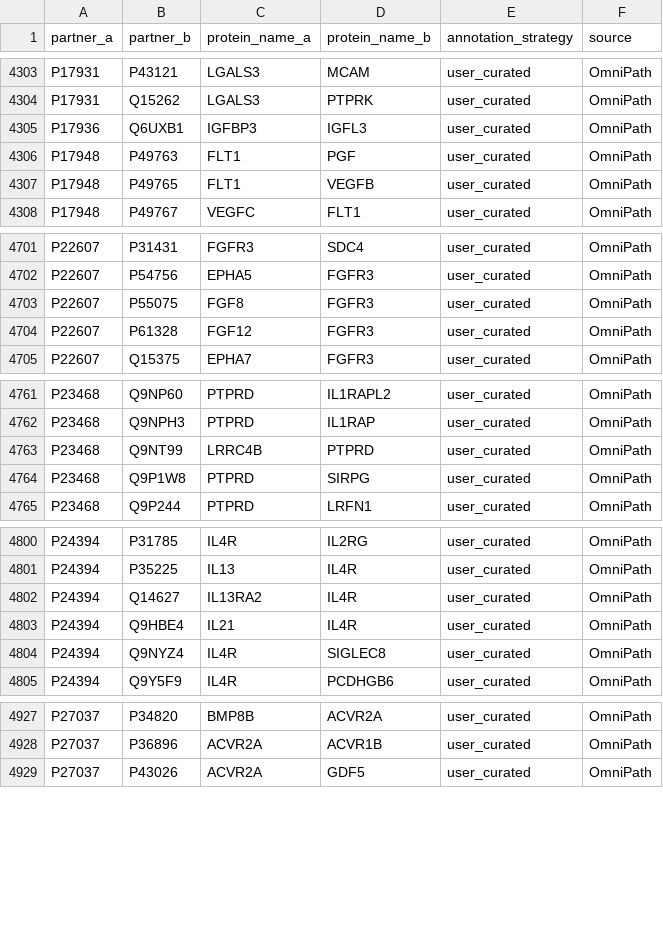
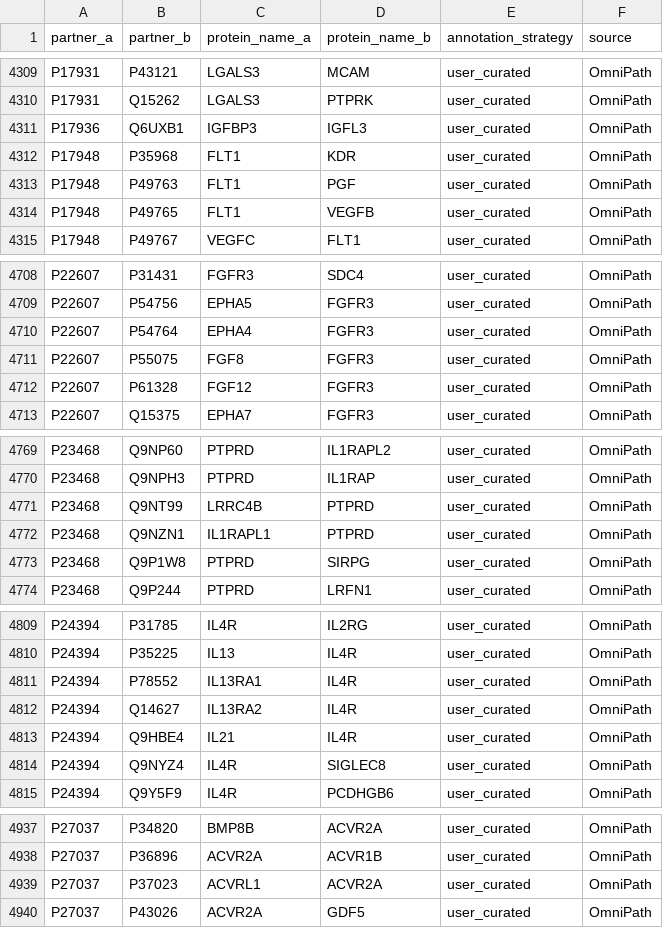
Before and after one commit to colomemaria/community-paper, a CSV file: src/method_comparison/compare_algorithms/run_CellPhoneDB/build_customDB/combined_raw/interaction_input.csv, drawn as a sheet; only a part is shown, gaps mark what is left out; the diff covers the shown part only.

```diff
--- a/src/method_comparison/compare_algorithms/run_CellPhoneDB/build_customDB/combined_raw/interaction_input.csv
+++ b/src/method_comparison/compare_algorithms/run_CellPhoneDB/build_customDB/combined_raw/interaction_input.csv
@@ -4305,2 +4311,3 @@ P17931,Q15262,LGALS3,PTPRK,user_curated,OmniPath
 P17936,Q6UXB1,IGFBP3,IGFL3,user_curated,OmniPath
+P17948,P35968,FLT1,KDR,user_curated,OmniPath
 P17948,P49763,FLT1,PGF,user_curated,OmniPath
@@ -4702,2 +4709,3 @@ P22607,P31431,FGFR3,SDC4,user_curated,OmniPath
 P22607,P54756,EPHA5,FGFR3,user_curated,OmniPath
+P22607,P54764,EPHA4,FGFR3,user_curated,OmniPath
 P22607,P55075,FGF8,FGFR3,user_curated,OmniPath
@@ -4763,2 +4771,3 @@ P23468,Q9NPH3,PTPRD,IL1RAP,user_curated,OmniPath
 P23468,Q9NT99,LRRC4B,PTPRD,user_curated,OmniPath
+P23468,Q9NZN1,IL1RAPL1,PTPRD,user_curated,OmniPath
 P23468,Q9P1W8,PTPRD,SIRPG,user_curated,OmniPath
@@ -4801,2 +4810,3 @@ P24394,P31785,IL4R,IL2RG,user_curated,OmniPath
 P24394,P35225,IL13,IL4R,user_curated,OmniPath
+P24394,P78552,IL13RA1,IL4R,user_curated,OmniPath
 P24394,Q14627,IL13RA2,IL4R,user_curated,OmniPath
@@ -4928,2 +4938,3 @@ P27037,P34820,BMP8B,ACVR2A,user_curated,OmniPath
 P27037,P36896,ACVR2A,ACVR1B,user_curated,OmniPath
+P27037,P37023,ACVRL1,ACVR2A,user_curated,OmniPath
 P27037,P43026,ACVR2A,GDF5,user_curated,OmniPath
```
Also changed, not shown: 13 added rows elsewhere in this file, src/method_comparison/compare_algorithms/run_CellPhoneDB/build_customDB/combined_raw/csv/interaction_table.csv, src/method_comparison/compare_algorithms/run_CellPhoneDB/build_customDB/intersection_db/csv/gene_table.csv, 43 other files.
